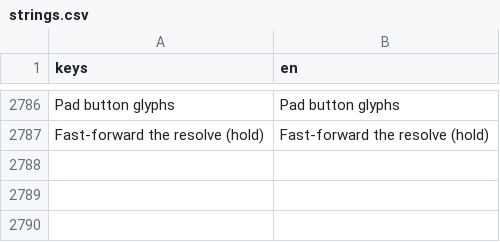
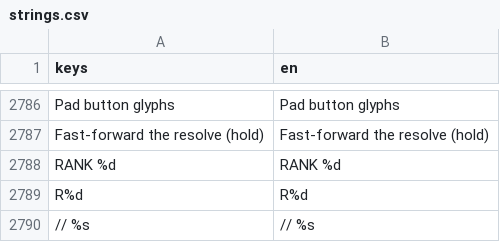
Before and after one commit to Noitues/REBEL_CELL, a CSV file: assets/text/strings.csv, drawn as a sheet; only a part is shown, gaps mark what is left out.

```diff
--- a/assets/text/strings.csv
+++ b/assets/text/strings.csv
@@ -2821 +2821,4 @@ Pad button glyphs,Pad button glyphs
 Fast-forward the resolve (hold),Fast-forward the resolve (hold)
+RANK %d,RANK %d
+R%d,R%d
+// %s,// %s
```
Also changed, not shown: 5 other files.
